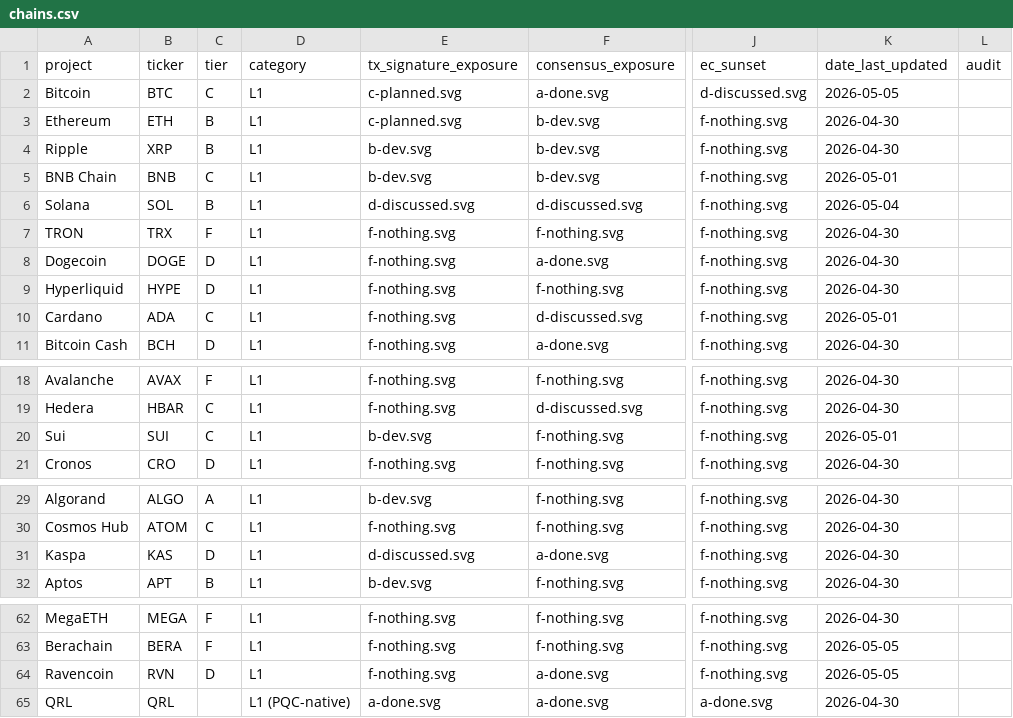
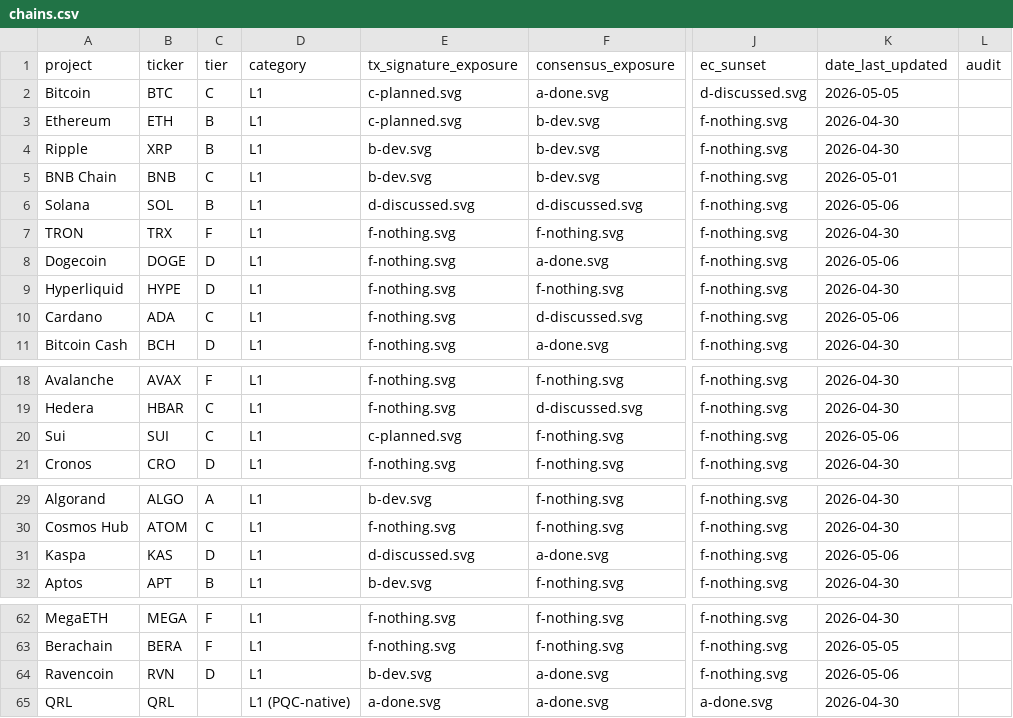
Before and after one commit to tectonic-labs/quantum-tracker-data, a CSV file: chains.csv, drawn as a sheet; only a part is shown, gaps mark what is left out; the diff names each change by its address in the sheet, - before the commit and + after, or states it on an @@ line.

Commit message:
chains(public-reports): update 7 L1 reports with 2026-05-06 intel
Regenerate public PQC readiness reports for Bitcoin, Ethereum, Solana,
Ripple, TRON, Cardano, and Dogecoin from 06 May 2026 intel snapshots.

- Bitcoin: PACTs (Paradigm/Dan Robinson), WOTS+ wallet (Quip.Network),
  Q-Day Prize payout (Apr 24), 5 migration paths, Coinbase Advisory
- Ethereum: pq-devnet-4 complete, pq-devnet-5+ weekly interop ongoing,
  EIP-8141 dropped from Hegota, leanVM 250x compression note
- Solana: dual-client Falcon/FN-DSA convergence (Anza + Firedancer),
  firedancer#9446 active Apr 22–29, Coinbase advisory context
- Ripple: 4-phase roadmap published Apr 21 2026, Phase 4 by 2028,
  Phase 3 validator integration targeted 2H 2026
- Cardano: Hoskinson BIP-361 cross-chain commentary, CIP#1175 active
  May 2026 discussion on pre-image reveal limitations
- Dogecoin: libdogecoin#294 first PQC artefact (Falcon + ML-DSA-44 +
  Raccoon-G carrier, Apr 10 2026), SDK-layer only
- TRON: date update, no substantive rating changes
- chains.csv: Sui tx_sig c-planned, Ravencoin tx_sig b-dev; dates updated

```diff
--- a/chains.csv
+++ b/chains.csv
-K6 (date_last_updated): 2026-05-04
+K6 (date_last_updated): 2026-05-06
-K8 (date_last_updated): 2026-04-30
+K8 (date_last_updated): 2026-05-06
-K10 (date_last_updated): 2026-05-01
+K10 (date_last_updated): 2026-05-06
-E20 (tx_signature_exposure): b-dev.svg
+E20 (tx_signature_exposure): c-planned.svg
-K20 (date_last_updated): 2026-05-01
+K20 (date_last_updated): 2026-05-06
-K31 (date_last_updated): 2026-04-30
+K31 (date_last_updated): 2026-05-06
-E64 (tx_signature_exposure): f-nothing.svg
+E64 (tx_signature_exposure): b-dev.svg
-K64 (date_last_updated): 2026-05-05
+K64 (date_last_updated): 2026-05-06
```
Also changed, not shown: 7 other files.
